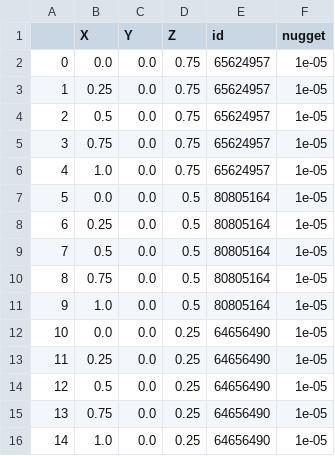
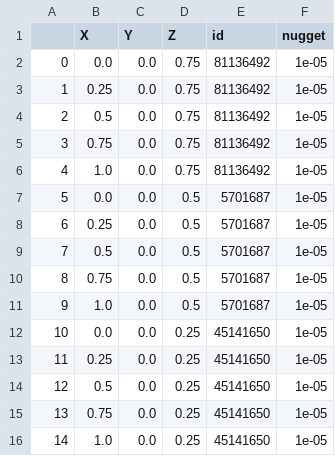
Before and after one commit to Deepprakash222/GempyDINO, a CSV file: Deep_model/Initial_sp.csv, drawn as a sheet.

Commit message:
added more models

```diff
--- a/Deep_model/Initial_sp.csv
+++ b/Deep_model/Initial_sp.csv
@@ -1,16 +1,16 @@
 ,X,Y,Z,id,nugget
-0,0.0,0.0,0.75,65624957,1e-05
-1,0.25,0.0,0.75,65624957,1e-05
-2,0.5,0.0,0.75,65624957,1e-05
-3,0.75,0.0,0.75,65624957,1e-05
-4,1.0,0.0,0.75,65624957,1e-05
-5,0.0,0.0,0.5,80805164,1e-05
-6,0.25,0.0,0.5,80805164,1e-05
-7,0.5,0.0,0.5,80805164,1e-05
-8,0.75,0.0,0.5,80805164,1e-05
-9,1.0,0.0,0.5,80805164,1e-05
-10,0.0,0.0,0.25,64656490,1e-05
-11,0.25,0.0,0.25,64656490,1e-05
-12,0.5,0.0,0.25,64656490,1e-05
-13,0.75,0.0,0.25,64656490,1e-05
-14,1.0,0.0,0.25,64656490,1e-05
+0,0.0,0.0,0.75,81136492,1e-05
+1,0.25,0.0,0.75,81136492,1e-05
+2,0.5,0.0,0.75,81136492,1e-05
+3,0.75,0.0,0.75,81136492,1e-05
+4,1.0,0.0,0.75,81136492,1e-05
+5,0.0,0.0,0.5,5701687,1e-05
+6,0.25,0.0,0.5,5701687,1e-05
+7,0.5,0.0,0.5,5701687,1e-05
+8,0.75,0.0,0.5,5701687,1e-05
+9,1.0,0.0,0.5,5701687,1e-05
+10,0.0,0.0,0.25,45141650,1e-05
+11,0.25,0.0,0.25,45141650,1e-05
+12,0.5,0.0,0.25,45141650,1e-05
+13,0.75,0.0,0.25,45141650,1e-05
+14,1.0,0.0,0.25,45141650,1e-05
```
Also changed, not shown: 26 other files.
